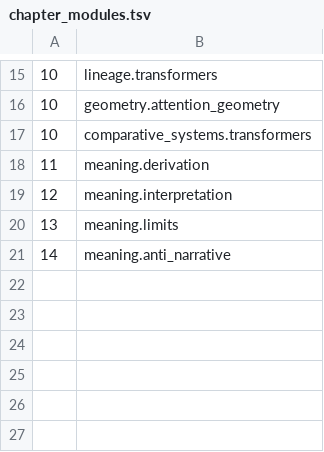
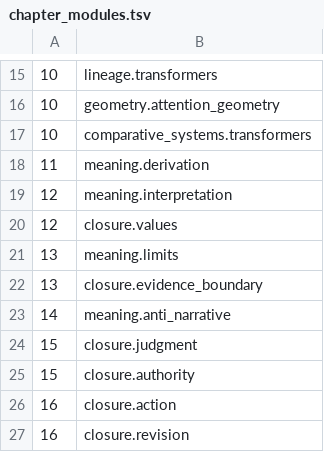
Before and after one commit to tjpools/embedding-geometry-lab, a TSV file: book3/chapter_modules.tsv, drawn as a sheet; only a part is shown, gaps mark what is left out.

```diff
--- a/book3/chapter_modules.tsv
+++ b/book3/chapter_modules.tsv
@@ -19,3 +19,9 @@
 12	meaning.interpretation
+12	closure.values
 13	meaning.limits
+13	closure.evidence_boundary
 14	meaning.anti_narrative
+15	closure.judgment
+15	closure.authority
+16	closure.action
+16	closure.revision
```
Also changed, not shown: book3/analytics/output/metrics.csv, book3/dependencies.tsv, 18 other files.
